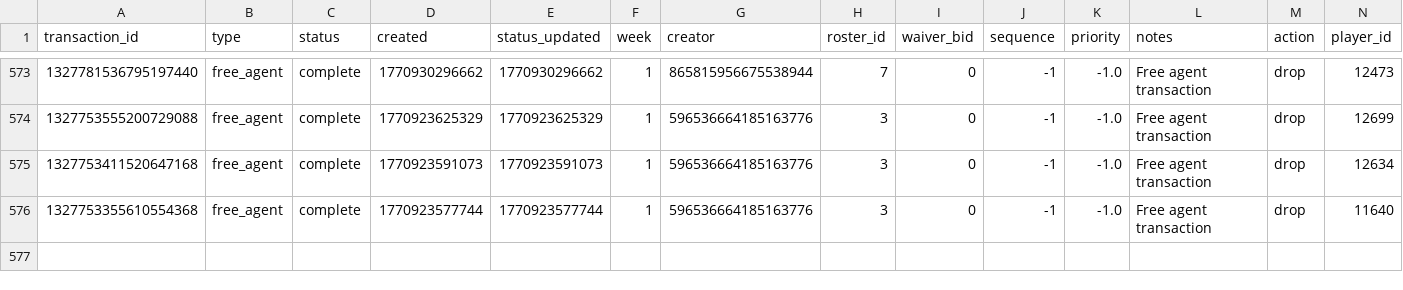
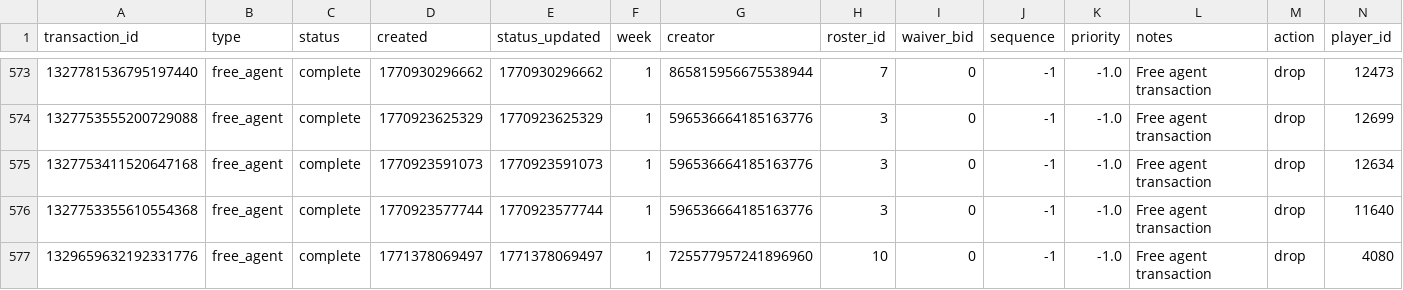
Before and after one commit to capitanlandr/trade-analysis-dashboard, a CSV file: pipeline/waiver_wire_analysis.csv, drawn as a sheet; only a part is shown, gaps mark what is left out; rows hold the shown columns only; the diff names each change by its address in the sheet, - before the commit and + after, or states it on an @@ line.

```diff
--- a/pipeline/waiver_wire_analysis.csv
+++ b/pipeline/waiver_wire_analysis.csv
+row 577: 1329659632192331776 | free_agent | complete | 1771378069497 | 1771378069497 | 1 | 725577957241896960 | 10 | 0 | -1 | -1.0 | Free agent transaction | drop | 4080
```
Also changed, not shown: 16 other files.
